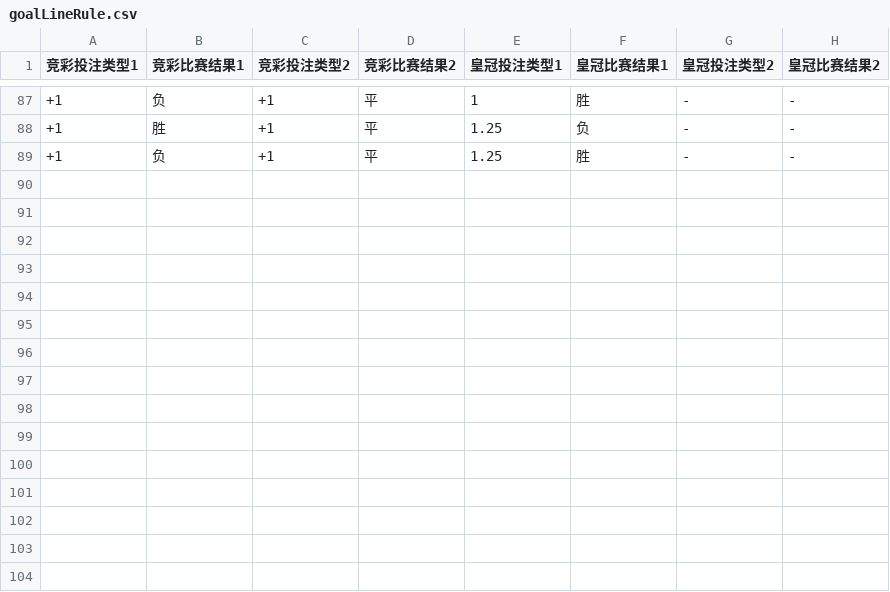
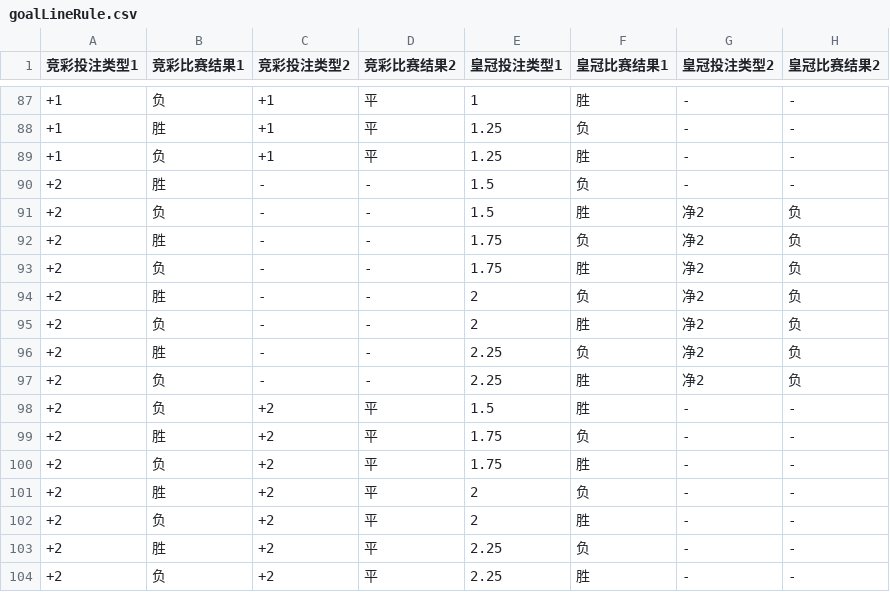
Before and after one commit to zxxzzzzz/oddServer, a CSV file: cache/goalLineRule.csv, drawn as a sheet; only a part is shown, gaps mark what is left out; the diff names each change by its address in the sheet, - before the commit and + after, or states it on an @@ line.

```diff
--- a/cache/goalLineRule.csv
+++ b/cache/goalLineRule.csv
+row 90: +2 | 胜 | - | - | 1.5 | 负 | - | -
+row 91: +2 | 负 | - | - | 1.5 | 胜 | 净2 | 负
+row 92: +2 | 胜 | - | - | 1.75 | 负 | 净2 | 负
+row 93: +2 | 负 | - | - | 1.75 | 胜 | 净2 | 负
+row 94: +2 | 胜 | - | - | 2 | 负 | 净2 | 负
+row 95: +2 | 负 | - | - | 2 | 胜 | 净2 | 负
+row 96: +2 | 胜 | - | - | 2.25 | 负 | 净2 | 负
+row 97: +2 | 负 | - | - | 2.25 | 胜 | 净2 | 负
+row 98: +2 | 负 | +2 | 平 | 1.5 | 胜 | - | -
+row 99: +2 | 胜 | +2 | 平 | 1.75 | 负 | - | -
+row 100: +2 | 负 | +2 | 平 | 1.75 | 胜 | - | -
+row 101: +2 | 胜 | +2 | 平 | 2 | 负 | - | -
+row 102: +2 | 负 | +2 | 平 | 2 | 胜 | - | -
+row 103: +2 | 胜 | +2 | 平 | 2.25 | 负 | - | -
+row 104: +2 | 负 | +2 | 平 | 2.25 | 胜 | - | -
```
Also changed, not shown: 1 other file.
